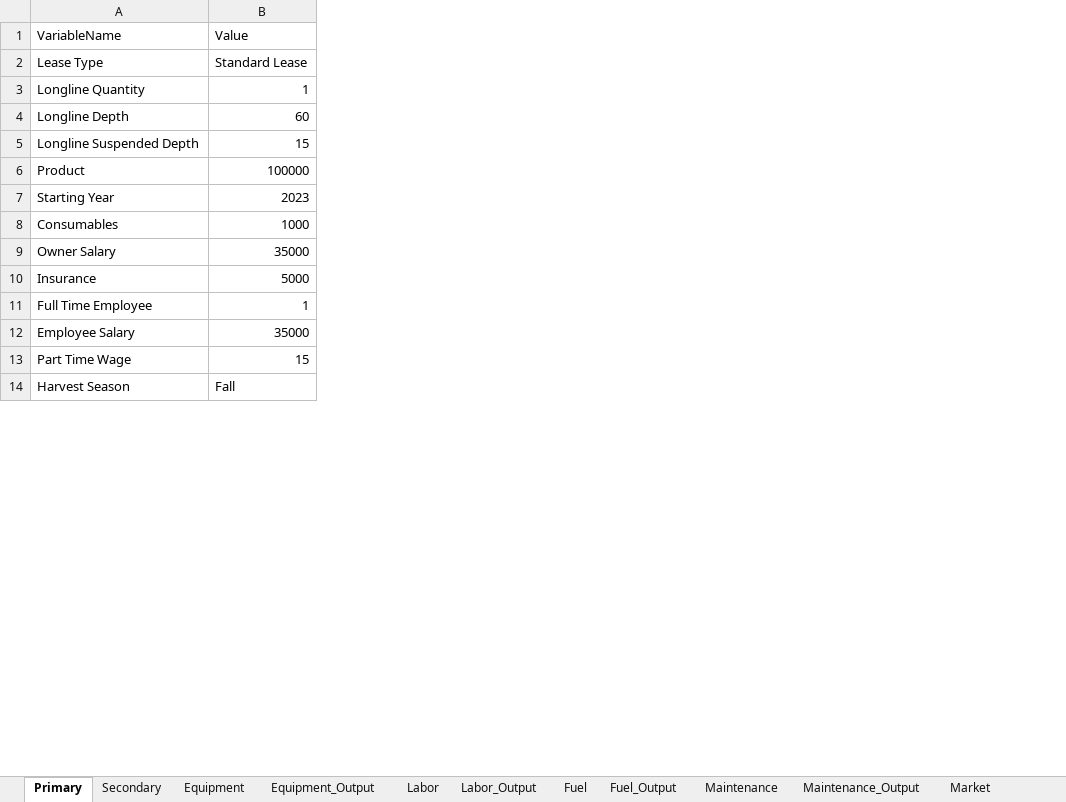
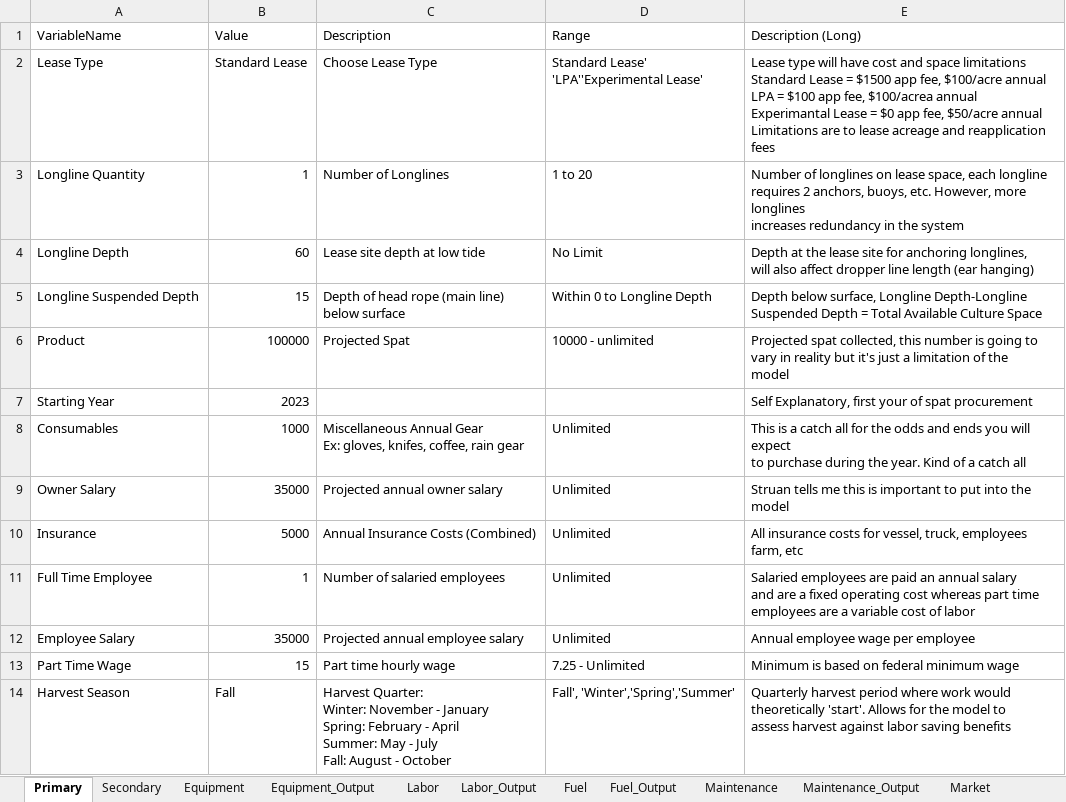
Before and after one commit to phish92129/Scallop-Bioeconomic-Analysis, an Excel workbook: Components_V2.xlsx, sheet Primary, drawn as a sheet; only a part is shown; values as stored, in another font and other column widths than the file's, no borders; charts and pictures not drawn; ↵ is a line break in a cell; the diff names each change by its address in the sheet, - before the commit and + after, or states it on an @@ line.

Commit message:
model is mostly set up (V7) and started updated descriptions and ranges

```diff
--- a/Components_V2.xlsx (sheet Primary)
+++ b/Components_V2.xlsx (sheet Primary)
+column C (Description), rows 2-14: Choose Lease Type | Number of Longlines | Lease site depth at low tide | Depth of head rope (main line) ↵ below surface | Projected Spat |  | Miscellaneous Annual Gear ↵ Ex: gloves, knifes, coffee, rain gear | Projected annual owner salary | Annual Insurance Costs (Combined) | Number of salaried employees | Projected annual employee salary | Part time hourly wage | Harvest Quarter: ↵ Winter: November - January ↵ Spring: February - April ↵ Summer: May - July ↵ Fall: August - October
+column D (Range), rows 2-14: Standard Lease' ↵ 'LPA''Experimental Lease' | 1 to 20 | No Limit | Within 0 to Longline Depth | 10000 - unlimited |  | Unlimited | Unlimited | Unlimited | Unlimited | Unlimited | 7.25 - Unlimited | Fall', 'Winter','Spring','Summer'
+column E (Description (Long)), rows 2-14: Lease type will have cost and space limitations ↵ Standard Lease = $1500 app fee, $100/acre annual ↵ LPA = $100 app fee, $100/acrea annual ↵ Experimantal Lease = $0 app fee, $50/acre annual ↵ Limitations are to lease acreage and reapplication fees | Number of longlines on lease space, each longline ↵ requires 2 anchors, buoys, etc. However, more longlines ↵ increases redundancy in the system | Depth at the lease site for anchoring longlines, ↵ will also affect dropper line length (ear hanging) | Depth below surface, Longline Depth-Longline ↵ Suspended Depth = Total Available Culture Space | Projected spat collected, this number is going to ↵ vary in reality but it's just a limitation of the ↵ model | Self Explanatory, first your of spat procurement | This is a catch all for the odds and ends you will expect ↵ to purchase during the year. Kind of a catch all | Struan tells me this is important to put into the model | All insurance costs for vessel, truck, employees ↵ farm, etc | Salaried employees are paid an annual salary ↵ and are a fixed operating cost whereas part time ↵ employees are a variable cost of labor | Annual employee wage per employee | Minimum is based on federal minimum wage | Quarterly harvest period where work would ↵ theoretically 'start'. Allows for the model to ↵ assess harvest against labor saving benefits
```
Also changed, not shown: sheet Secondary, 3 other files.
